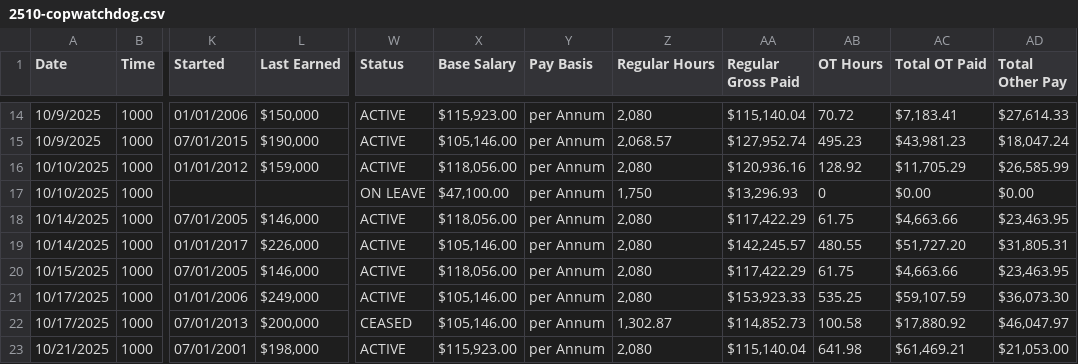
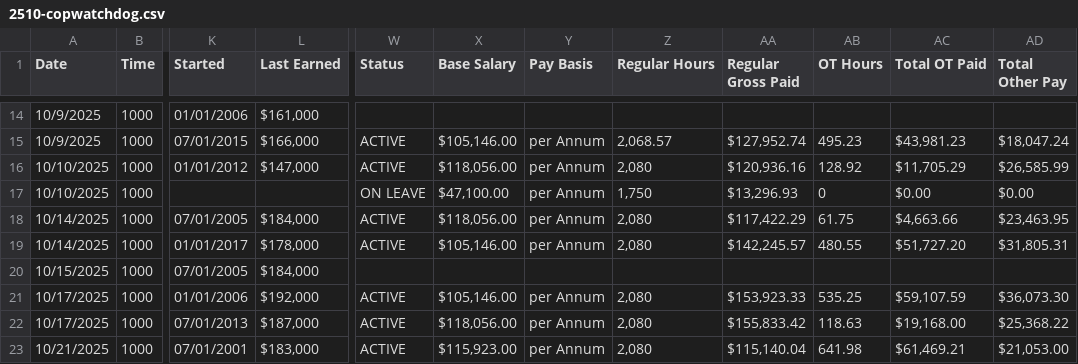
Before and after one commit to copwatchdog/THOTH, a CSV file: NYC/CSV/FILES/2510-copwatchdog.csv, drawn as a sheet; only a part is shown, gaps mark what is left out; the diff covers the shown part only; the diff names each change by its address in the sheet, - before the commit and + after, or states it on an @@ line.

```diff
--- a/NYC/CSV/FILES/2510-copwatchdog.csv
+++ b/NYC/CSV/FILES/2510-copwatchdog.csv
-L14 (Last Earned): $150,000
+L14 (Last Earned): $161,000
-W14 (Status): ACTIVE
+W14 (Status): (empty)
-X14 (Base Salary): $115,923.00
+X14 (Base Salary): (empty)
-Y14 (Pay Basis): per Annum
+Y14 (Pay Basis): (empty)
-Z14 (Regular Hours): 2,080
+Z14 (Regular Hours): (empty)
-AA14 (Regular Gross Paid): $115,140.04
+AA14 (Regular Gross Paid): (empty)
-AB14 (OT Hours): 70.72
+AB14 (OT Hours): (empty)
-AC14 (Total OT Paid): $7,183.41
+AC14 (Total OT Paid): (empty)
-AD14 (Total Other Pay): $27,614.33
+AD14 (Total Other Pay): (empty)
-L15 (Last Earned): $190,000
+L15 (Last Earned): $166,000
-L16 (Last Earned): $159,000
+L16 (Last Earned): $147,000
-L18 (Last Earned): $146,000
+L18 (Last Earned): $184,000
-L19 (Last Earned): $226,000
+L19 (Last Earned): $178,000
-L20 (Last Earned): $146,000
+L20 (Last Earned): $184,000
-W20 (Status): ACTIVE
+W20 (Status): (empty)
-X20 (Base Salary): $118,056.00
+X20 (Base Salary): (empty)
-Y20 (Pay Basis): per Annum
+Y20 (Pay Basis): (empty)
-Z20 (Regular Hours): 2,080
+Z20 (Regular Hours): (empty)
-AA20 (Regular Gross Paid): $117,422.29
+AA20 (Regular Gross Paid): (empty)
-AB20 (OT Hours): 61.75
+AB20 (OT Hours): (empty)
-AC20 (Total OT Paid): $4,663.66
+AC20 (Total OT Paid): (empty)
-AD20 (Total Other Pay): $23,463.95
+AD20 (Total Other Pay): (empty)
-L21 (Last Earned): $249,000
+L21 (Last Earned): $192,000
-L22 (Last Earned): $200,000
+L22 (Last Earned): $187,000
-W22 (Status): CEASED
+W22 (Status): ACTIVE
-X22 (Base Salary): $105,146.00
+X22 (Base Salary): $118,056.00
-Z22 (Regular Hours): 1,302.87
+Z22 (Regular Hours): 2,080
-AA22 (Regular Gross Paid): $114,852.73
+AA22 (Regular Gross Paid): $155,833.42
-AB22 (OT Hours): 100.58
+AB22 (OT Hours): 118.63
-AC22 (Total OT Paid): $17,880.92
+AC22 (Total OT Paid): $19,168.00
-AD22 (Total Other Pay): $46,047.97
+AD22 (Total Other Pay): $25,368.22
-L23 (Last Earned): $198,000
+L23 (Last Earned): $183,000
```
Also changed, not shown: 81 edited cells elsewhere in this file, 5 other files.
